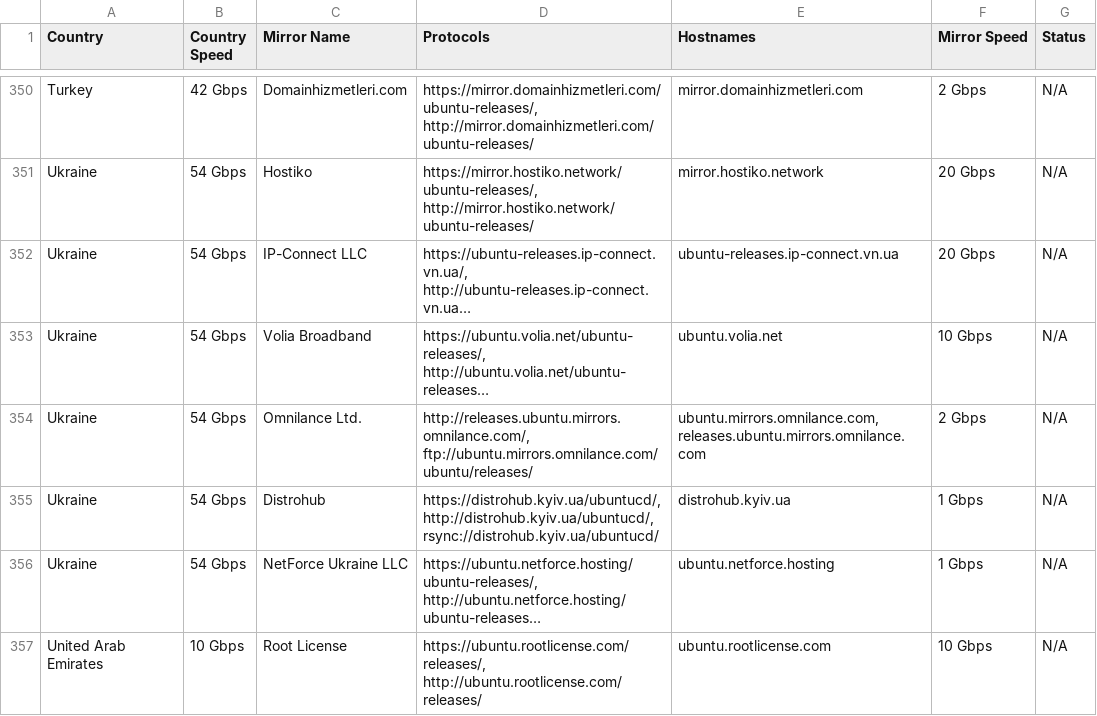
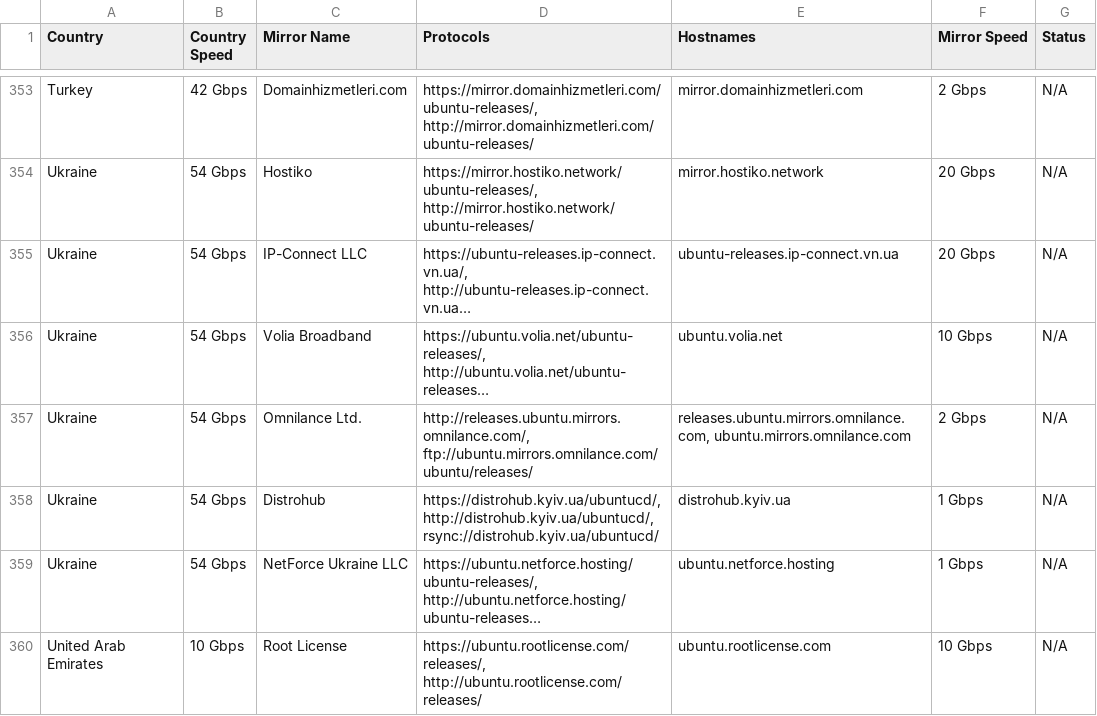
Before and after one commit to crazyuploader/Ubuntu-Mirrors-Scraper, a CSV file: data/mirrors/cd/servers.csv, drawn as a sheet; only a part is shown, gaps mark what is left out; long unchanged cells end in …; addresses are those after the commit; the diff covers the shown part only; the diff names each change by its address in the sheet, - before the commit and + after, or states it on an @@ line.

```diff
--- a/data/mirrors/cd/servers.csv
+++ b/data/mirrors/cd/servers.csv
-E357 (Hostnames): ubuntu.mirrors.omnilance.com, releases.ubuntu.mirrors.omnilance.com
+E357 (Hostnames): releases.ubuntu.mirrors.omnilance.com, ubuntu.mirrors.omnilance.com
```
Also changed, not shown: 5 added rows, 2 removed rows and 34 edited cells elsewhere in this file, data/mirrors/archive/servers.csv, 4 other files.
